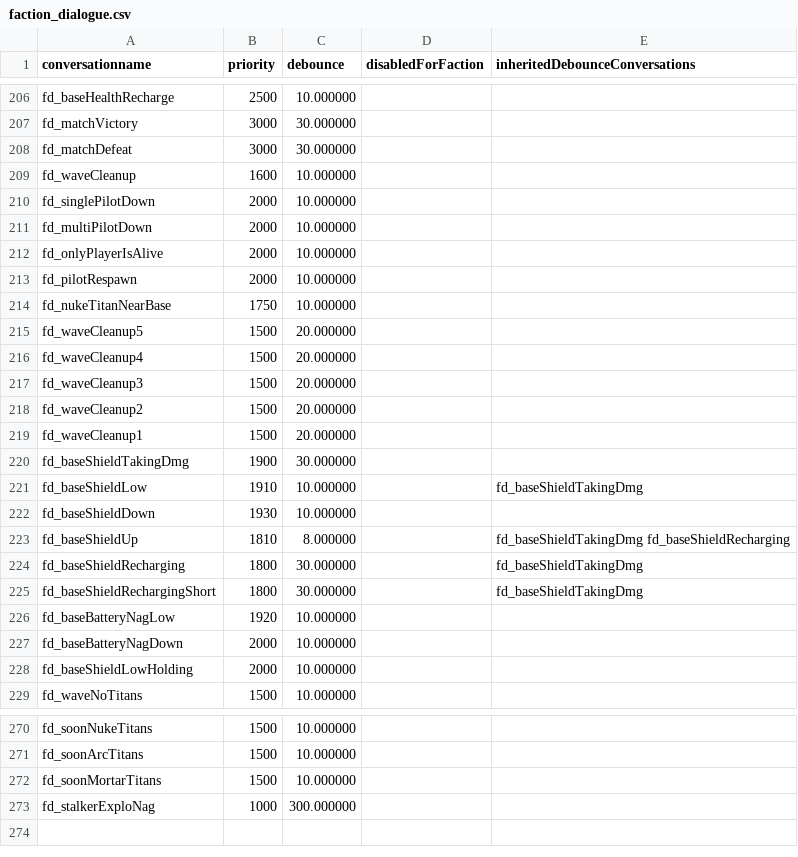
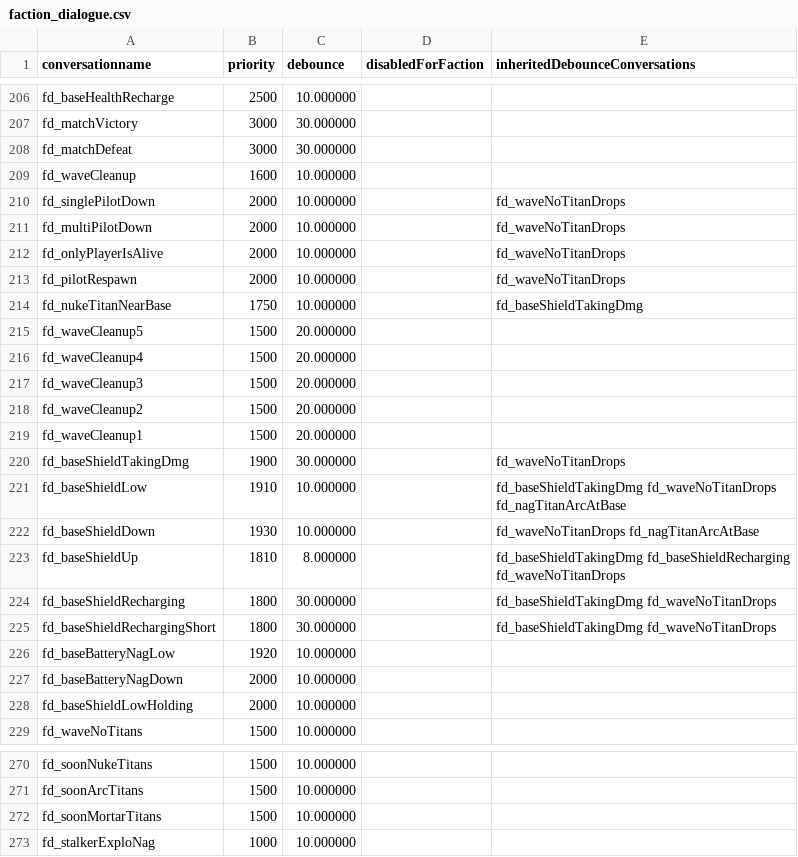
Before and after one commit to R2Northstar/NorthstarMods, a CSV file: Northstar.CustomServers/mod/scripts/datatable/faction_dialogue.csv, drawn as a sheet; only a part is shown, gaps mark what is left out.

Commit message:
Wave updates, some crash fix and dialogue fix

```diff
--- a/Northstar.CustomServers/mod/scripts/datatable/faction_dialogue.csv
+++ b/Northstar.CustomServers/mod/scripts/datatable/faction_dialogue.csv
@@ -209,7 +209,7 @@ conversationname,priority,debounce,disabledForFaction,inheritedDebounceConversat
 "fd_waveCleanup",1600,10.000000,"",""
-"fd_singlePilotDown",2000,10.000000,"",""
-"fd_multiPilotDown",2000,10.000000,"",""
-"fd_onlyPlayerIsAlive",2000,10.000000,"",""
-"fd_pilotRespawn",2000,10.000000,"",""
-"fd_nukeTitanNearBase",1750,10.000000,"",""
+"fd_singlePilotDown",2000,10.000000,"","fd_waveNoTitanDrops"
+"fd_multiPilotDown",2000,10.000000,"","fd_waveNoTitanDrops"
+"fd_onlyPlayerIsAlive",2000,10.000000,"","fd_waveNoTitanDrops"
+"fd_pilotRespawn",2000,10.000000,"","fd_waveNoTitanDrops"
+"fd_nukeTitanNearBase",1750,10.000000,"","fd_baseShieldTakingDmg"
 "fd_waveCleanup5",1500,20.000000,"",""
@@ -219,8 +219,8 @@ conversationname,priority,debounce,disabledForFaction,inheritedDebounceConversat
 "fd_waveCleanup1",1500,20.000000,"",""
-"fd_baseShieldTakingDmg",1900,30.000000,"",""
-"fd_baseShieldLow",1910,10.000000,"","fd_baseShieldTakingDmg"
-"fd_baseShieldDown",1930,10.000000,"",""
-"fd_baseShieldUp",1810,8.000000,"","fd_baseShieldTakingDmg fd_baseShieldRecharging"
-"fd_baseShieldRecharging",1800,30.000000,"","fd_baseShieldTakingDmg"
-"fd_baseShieldRechargingShort",1800,30.000000,"","fd_baseShieldTakingDmg"
+"fd_baseShieldTakingDmg",1900,30.000000,"","fd_waveNoTitanDrops"
+"fd_baseShieldLow",1910,10.000000,"","fd_baseShieldTakingDmg fd_waveNoTitanDrops fd_nagTitanArcAtBase"
+"fd_baseShieldDown",1930,10.000000,"","fd_waveNoTitanDrops fd_nagTitanArcAtBase"
+"fd_baseShieldUp",1810,8.000000,"","fd_baseShieldTakingDmg fd_baseShieldRecharging fd_waveNoTitanDrops"
+"fd_baseShieldRecharging",1800,30.000000,"","fd_baseShieldTakingDmg fd_waveNoTitanDrops"
+"fd_baseShieldRechargingShort",1800,30.000000,"","fd_baseShieldTakingDmg fd_waveNoTitanDrops"
 "fd_baseBatteryNagLow",1920,10.000000,"",""
@@ -272,2 +272,2 @@ conversationname,priority,debounce,disabledForFaction,inheritedDebounceConversat
 "fd_soonMortarTitans",1500,10.000000,"",""
-"fd_stalkerExploNag",1000,300.000000,"",""
+"fd_stalkerExploNag",1000,10.000000,"",""
```
Also changed, not shown: 4 other files.
